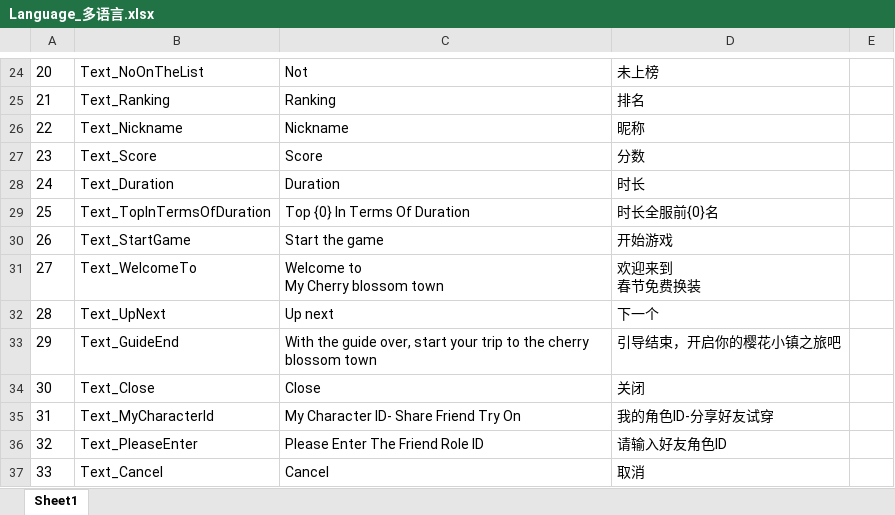
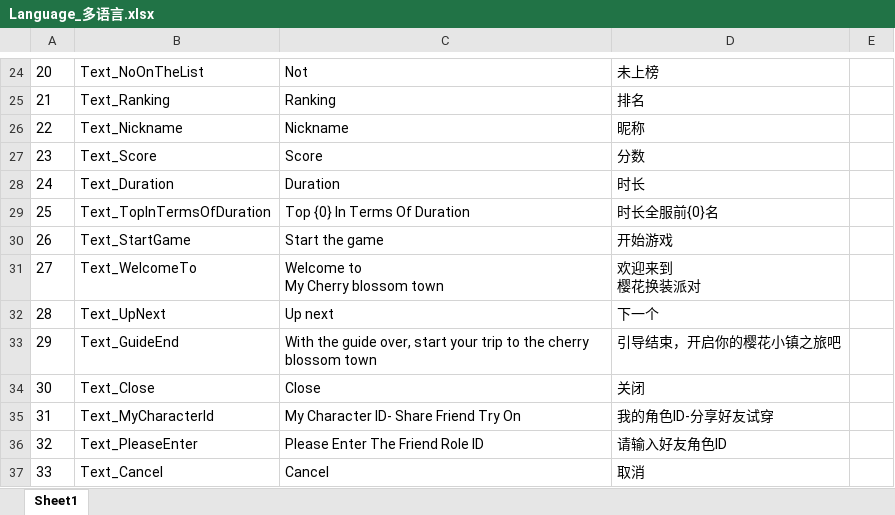
Before and after one commit to HKZUNITY/rp, an Excel workbook: rp/Excel/Language_多语言.xlsx, sheet Sheet1, drawn as a sheet; only a part is shown, gaps mark what is left out; values as stored, in another font and other column widths than the file's, no borders; ↵ is a line break in a cell; the diff names each change by its address in the sheet, - before the commit and + after, or states it on an @@ line.

```diff
--- a/rp/Excel/Language_多语言.xlsx (sheet Sheet1)
+++ b/rp/Excel/Language_多语言.xlsx (sheet Sheet1)
-D31: 欢迎来到 ↵ 春节免费换装
+D31: 欢迎来到 ↵ 樱花换装派对
```
Also changed, not shown: 9 other files.
